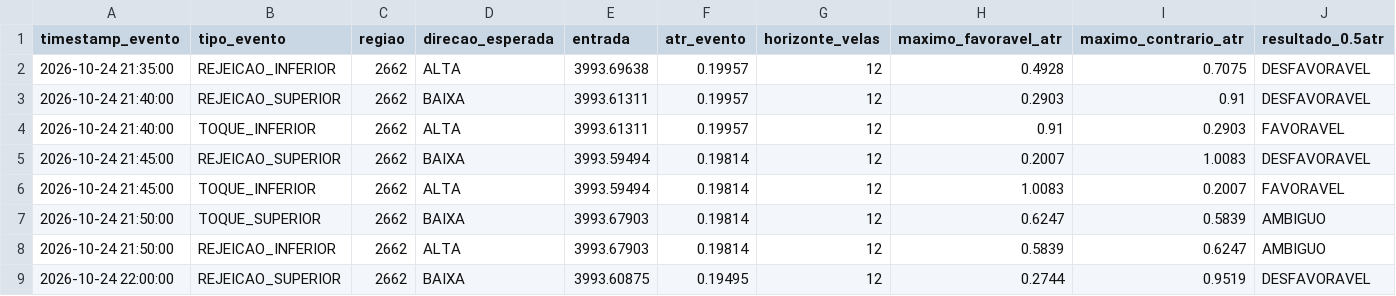
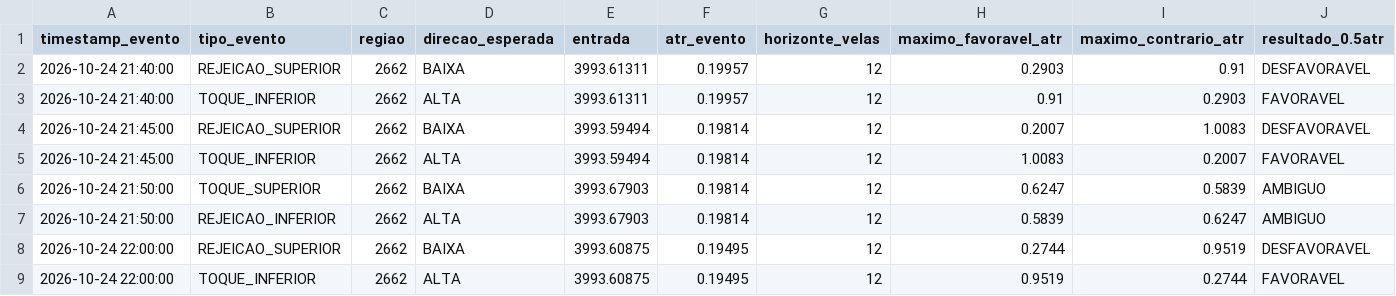
Before and after one commit to loucoparasempre00-ship-it/xauusd-bot-v2-, a CSV file: data/resultados_eventos_m5.csv, drawn as a sheet; only a part is shown; the shorter side is filled out with more unchanged rows; rows hold the shown columns only; the diff names each change by its address in the sheet, - before the commit and + after, or states it on an @@ line.

```diff
--- a/data/resultados_eventos_m5.csv
+++ b/data/resultados_eventos_m5.csv
-row 2: 2026-10-24 21:35:00 | REJEICAO_INFERIOR | 2662 | ALTA | 3993.69638 | 0.19957 | 12 | 0.4928 | 0.7075 | DESFAVORAVEL
```
Also changed, not shown: data/eventos_bordas_m5.csv, data/historico_velas_m5.csv, 14 other files.
